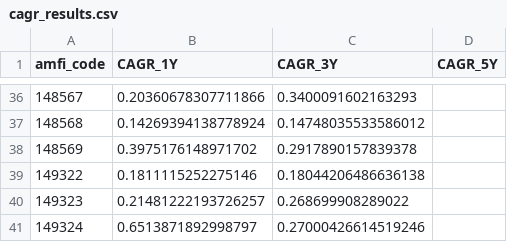
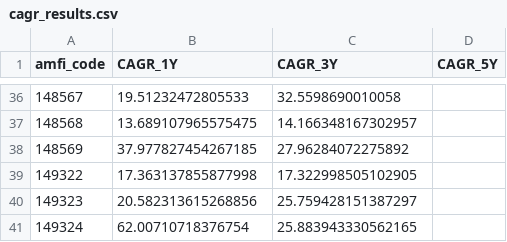
Before and after one commit to SriGouriSundara/bluestock_mf_capstone, a CSV file: data/processed/cagr_results.csv, drawn as a sheet; only a part is shown, gaps mark what is left out; the diff covers the shown part only.

```diff
--- a/data/processed/cagr_results.csv
+++ b/data/processed/cagr_results.csv
@@ -36,6 +36,6 @@ amfi_code,CAGR_1Y,CAGR_3Y,CAGR_5Y
-148567,0.20360678307711866,0.3400091602163293,
-148568,0.14269394138778924,0.14748035533586012,
-148569,0.3975176148971702,0.2917890157839378,
-149322,0.1811115252275146,0.18044206486636138,
-149323,0.21481222193726257,0.268699908289022,
-149324,0.6513871892998797,0.27000426614519246,
+148567,19.51232472805533,32.5598690010058,
+148568,13.689107965575475,14.166348167302957,
+148569,37.977827454267185,27.96284072275892,
+149322,17.363137855877998,17.322998505102905,
+149323,20.582313615268856,25.759428151387297,
+149324,62.00710718376754,25.883943330562165,
```
Also changed, not shown: 21 added rows, 21 removed rows and 26 edited cells elsewhere in this file, 1 other file.
